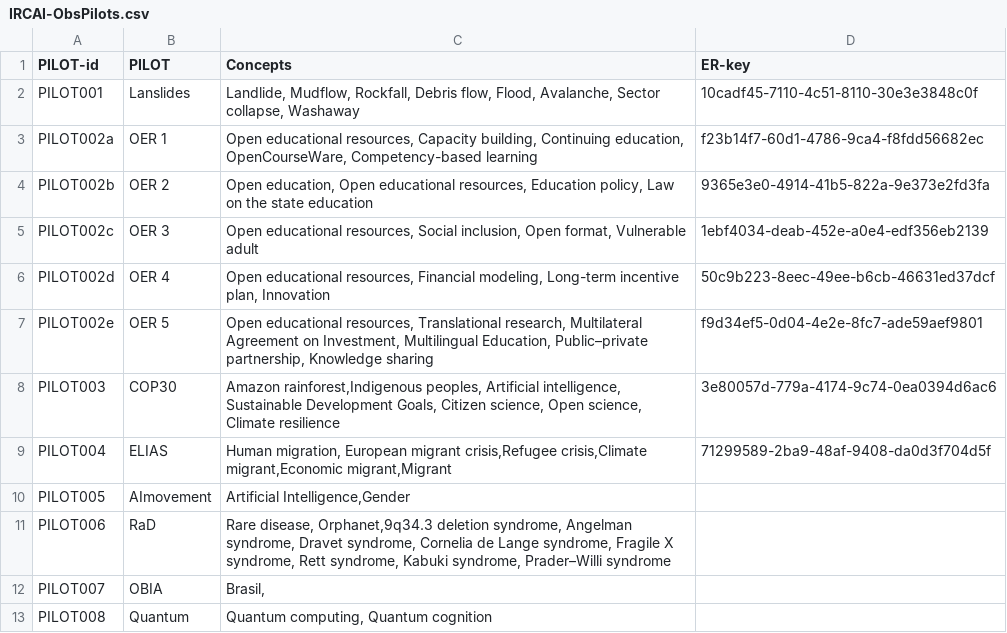
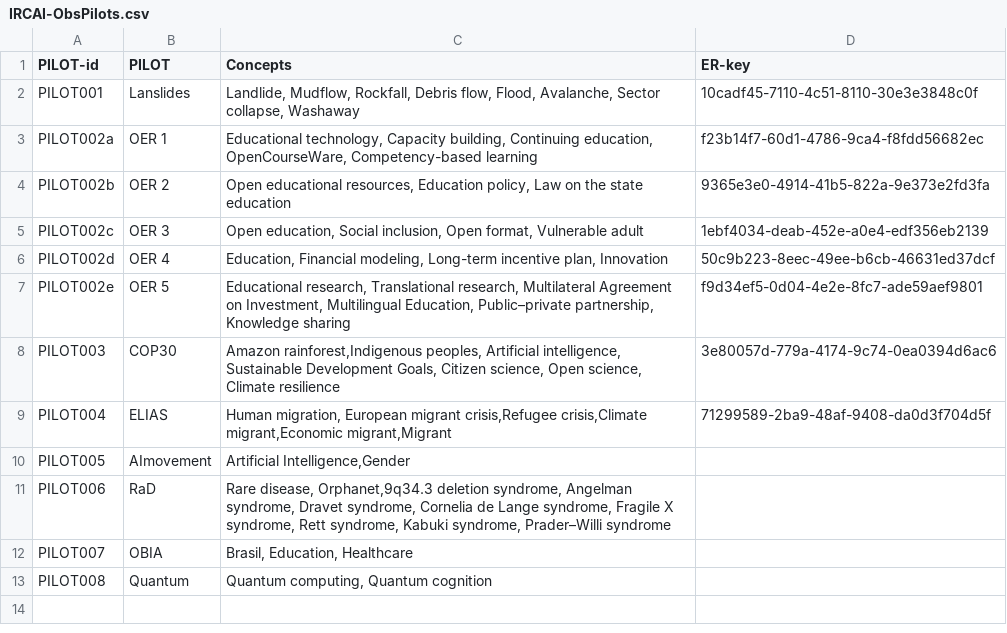
Before and after one commit to IRCAI-SDGobservatory/data, a CSV file: IRCAI-ObsPilots.csv, drawn as a sheet.

Commit message:
Revise concepts for multiple pilots in CSV
Updated concepts for several pilots to include more relevant terms and added new concepts for PILOT007.

```diff
--- a/IRCAI-ObsPilots.csv
+++ b/IRCAI-ObsPilots.csv
@@ -2,7 +2,7 @@ PILOT-id,PILOT,Concepts,ER-key,,,
 PILOT001,Lanslides,"Landlide, Mudflow, Rockfall, Debris flow, Flood, Avalanche, Sector collapse, Washaway",10cadf45-7110-4c51-8110-30e3e3848c0f,,,
-PILOT002a,OER 1,"Open educational resources, Capacity building, Continuing education, OpenCourseWare, Competency-based learning",f23b14f7-60d1-4786-9ca4-f8fdd56682ec,,,
-PILOT002b,OER 2,"Open education, Open educational resources, Education policy, Law on the state education",9365e3e0-4914-41b5-822a-9e373e2fd3fa,,,
-PILOT002c,OER 3,"Open educational resources, Social inclusion, Open format, Vulnerable adult",1ebf4034-deab-452e-a0e4-edf356eb2139,,,
-PILOT002d,OER 4,"Open educational resources, Financial modeling, Long-term incentive plan, Innovation",50c9b223-8eec-49ee-b6cb-46631ed37dcf,,,
-PILOT002e,OER 5,"Open educational resources, Translational research, Multilateral Agreement on Investment, Multilingual Education, Public–private partnership, Knowledge sharing",f9d34ef5-0d04-4e2e-8fc7-ade59aef9801,,,
+PILOT002a,OER 1,"Educational technology, Capacity building, Continuing education, OpenCourseWare, Competency-based learning",f23b14f7-60d1-4786-9ca4-f8fdd56682ec,,,
+PILOT002b,OER 2,"Open educational resources, Education policy, Law on the state education",9365e3e0-4914-41b5-822a-9e373e2fd3fa,,,
+PILOT002c,OER 3,"Open education, Social inclusion, Open format, Vulnerable adult",1ebf4034-deab-452e-a0e4-edf356eb2139,,,
+PILOT002d,OER 4,"Education, Financial modeling, Long-term incentive plan, Innovation",50c9b223-8eec-49ee-b6cb-46631ed37dcf,,,
+PILOT002e,OER 5,"Educational research, Translational research, Multilateral Agreement on Investment, Multilingual Education, Public–private partnership, Knowledge sharing",f9d34ef5-0d04-4e2e-8fc7-ade59aef9801,,,
 PILOT003,COP30,"Amazon rainforest,Indigenous peoples, Artificial intelligence, Sustainable Development Goals, Citizen science, Open science, Climate resilience",3e80057d-779a-4174-9c74-0ea0394d6ac6,,,
@@ -11,3 +11,3 @@ PILOT005,AImovement,"Artificial Intelligence,Gender",,,,
 PILOT006,RaD,"Rare disease, Orphanet,9q34.3 deletion syndrome, Angelman syndrome, Dravet syndrome, Cornelia de Lange syndrome, Fragile X syndrome, Rett syndrome, Kabuki syndrome, Prader–Willi syndrome",,,,
-PILOT007,OBIA,"Brasil, ",,,,
+PILOT007,OBIA,"Brasil, Education, Healthcare",,,,
 PILOT008,Quantum,"Quantum computing, Quantum cognition",,,,
```
